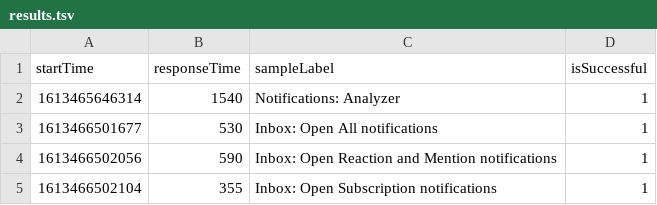
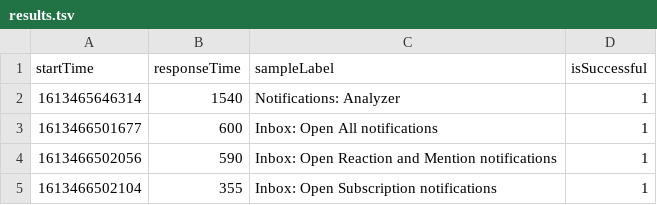
Before and after one commit to TimKorolev/Liam, a TSV file: results.tsv, drawn as a sheet.

Commit message:
ss

```diff
--- a/results.tsv
+++ b/results.tsv
@@ -2,3 +2,3 @@ startTime	responseTime	sampleLabel	isSuccessful
 1613465646314	1540	Notifications: Analyzer	1
-1613466501677	530	Inbox: Open All notifications	1
+1613466501677	600	Inbox: Open All notifications	1
 1613466502056	590	Inbox: Open Reaction and Mention notifications	1
```
